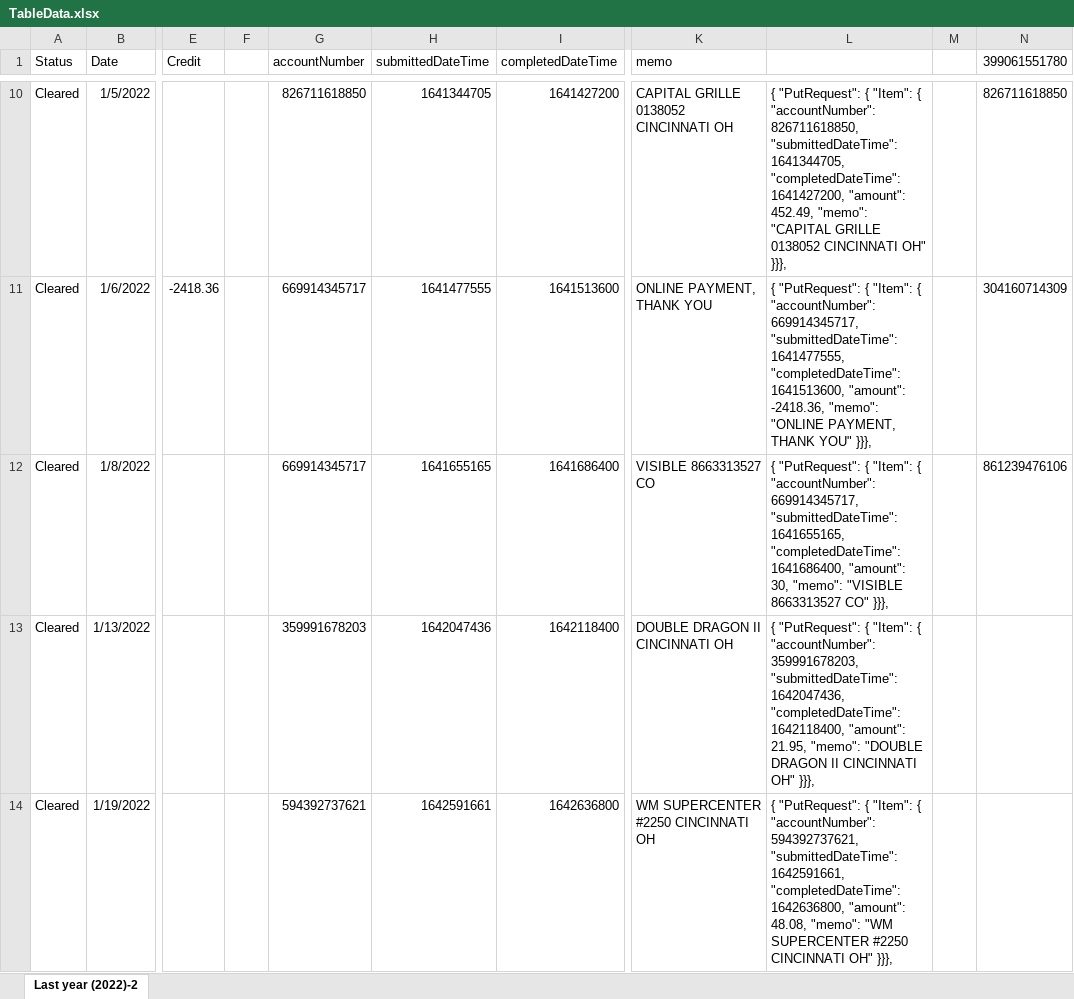
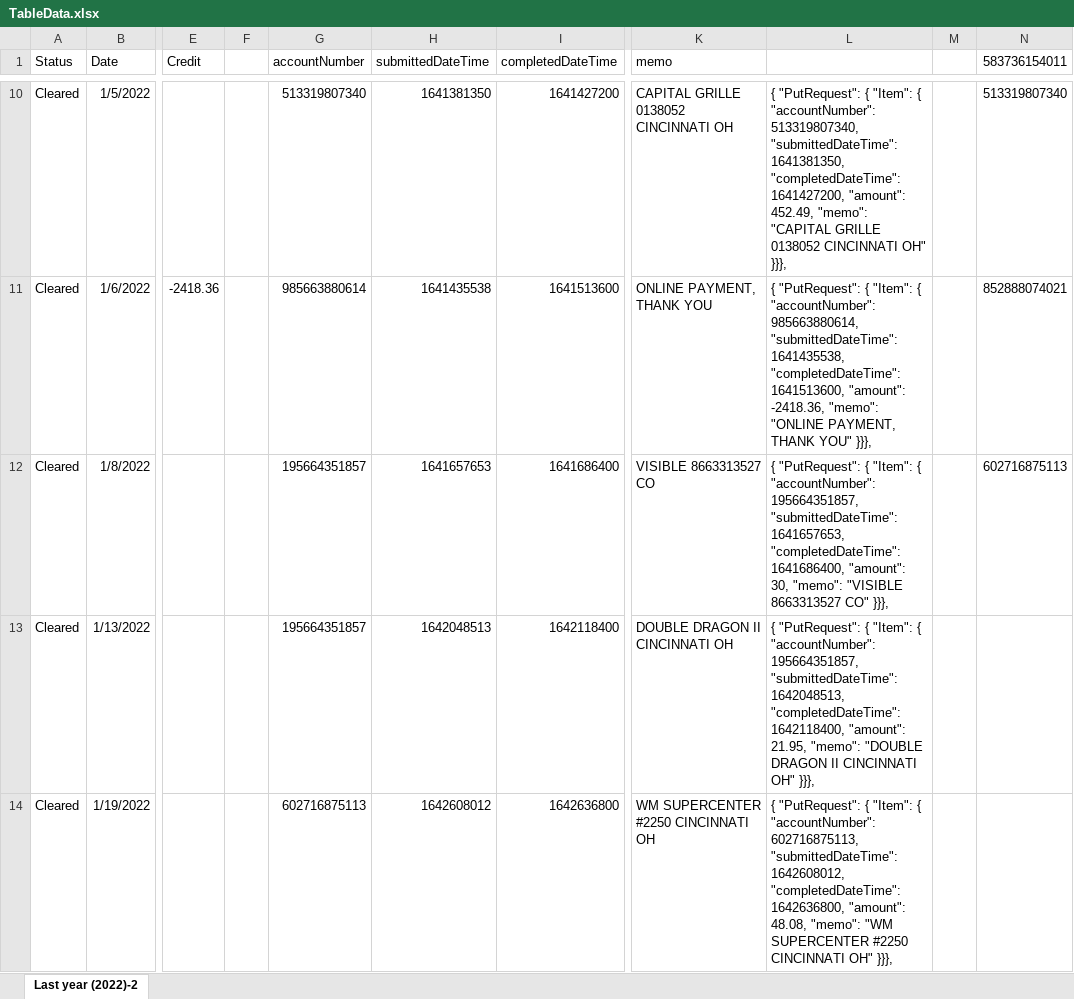
Before and after one commit to michaelpotocar/Community-Bank, an Excel workbook: src/CloudFormation/TableData.xlsx, sheet Last year (2022)-2, drawn as a sheet; only a part is shown, gaps mark what is left out; values as stored, in another font and other column widths than the file's, no borders; the diff covers the shown part only; the diff names each change by its address in the sheet, - before the commit and + after, or states it on an @@ line.

```diff
--- a/src/CloudFormation/TableData.xlsx (sheet Last year (2022)-2)
+++ b/src/CloudFormation/TableData.xlsx (sheet Last year (2022)-2)
-N1: 399061551780
+N1: 583736154011
-G10 (accountNumber): 826711618850
+G10 (accountNumber): 513319807340
-H10 (submittedDateTime): 1641344705
+H10 (submittedDateTime): 1641381350
-L10: …{ "accountNumber": 826711618850, "submittedDateTime": 1641344705, "completedDateTime": 1641427200,…
+L10: …{ "accountNumber": 513319807340, "submittedDateTime": 1641381350, "completedDateTime": 1641427200,…
-N10 (583736154011): 826711618850
+N10 (583736154011): 513319807340
-G11 (accountNumber): 669914345717
+G11 (accountNumber): 985663880614
-H11 (submittedDateTime): 1641477555
+H11 (submittedDateTime): 1641435538
-L11: …{ "accountNumber": 669914345717, "submittedDateTime": 1641477555, "completedDateTime": 1641513600,…
+L11: …{ "accountNumber": 985663880614, "submittedDateTime": 1641435538, "completedDateTime": 1641513600,…
-N11 (583736154011): 304160714309
+N11 (583736154011): 852888074021
-G12 (accountNumber): 669914345717
+G12 (accountNumber): 195664351857
-H12 (submittedDateTime): 1641655165
+H12 (submittedDateTime): 1641657653
-L12: …{ "accountNumber": 669914345717, "submittedDateTime": 1641655165, "completedDateTime": 1641686400,…
+L12: …{ "accountNumber": 195664351857, "submittedDateTime": 1641657653, "completedDateTime": 1641686400,…
-N12 (583736154011): 861239476106
+N12 (583736154011): 602716875113
-G13 (accountNumber): 359991678203
+G13 (accountNumber): 195664351857
-H13 (submittedDateTime): 1642047436
+H13 (submittedDateTime): 1642048513
-L13: …{ "accountNumber": 359991678203, "submittedDateTime": 1642047436, "completedDateTime": 1642118400,…
+L13: …{ "accountNumber": 195664351857, "submittedDateTime": 1642048513, "completedDateTime": 1642118400,…
-G14 (accountNumber): 594392737621
+G14 (accountNumber): 602716875113
-H14 (submittedDateTime): 1642591661
+H14 (submittedDateTime): 1642608012
-L14: …{ "accountNumber": 594392737621, "submittedDateTime": 1642591661, "completedDateTime": 1642636800,…
+L14: …{ "accountNumber": 602716875113, "submittedDateTime": 1642608012, "completedDateTime": 1642636800,…
```
Also changed, not shown: 833 edited cells elsewhere in this sheet, 36 other files.
